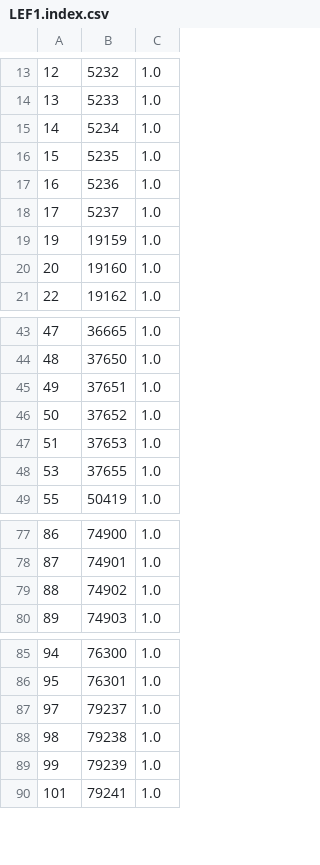
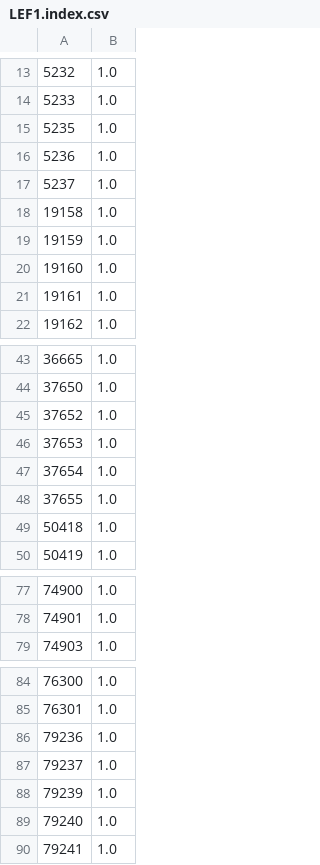
Before and after one commit to josechudev/GeneExpressionBiClustering, a CSV file: Train/LEF1.index.csv, drawn as a sheet; only a part is shown, gaps mark what is left out; removed rows and columns are numbered as before the commit, all else as after; the diff covers the shown part only; the diff names each change by its address in the sheet, - before the commit and + after, or states it on an @@ line.

```diff
--- a/Train/LEF1.index.csv
+++ b/Train/LEF1.index.csv
-column A, rows 13-14: 12 | 13; rows 16-21: 15 | 16 | 17 | 19 | 20 | 22; rows 43-44: 47 | 48; rows 46-49: 50 | 51 | 53 | 55; rows 77-78: 86 | 87; row 80: 89; rows 85-87: 94 | 95 | 97; rows 89-90: 99 | 101
-row 15: 14 | 5234 | 1.0
+row 18: 19158 | 1.0
+row 21: 19161 | 1.0
-row 45: 49 | 37651 | 1.0
+row 47: 37654 | 1.0
+row 49: 50418 | 1.0
-row 79: 88 | 74902 | 1.0
+row 86: 79236 | 1.0
-row 88: 98 | 79238 | 1.0
+row 89: 79240 | 1.0
```
Also changed, not shown: 4 added rows, 6 removed rows and 3 edited cells elsewhere in this file, Train/CTNNB1.index.csv, Train/Erk.index.csv, 14 other files.
